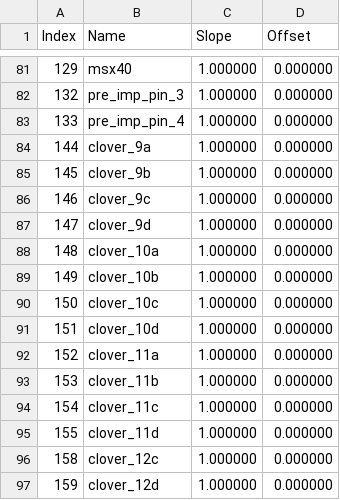
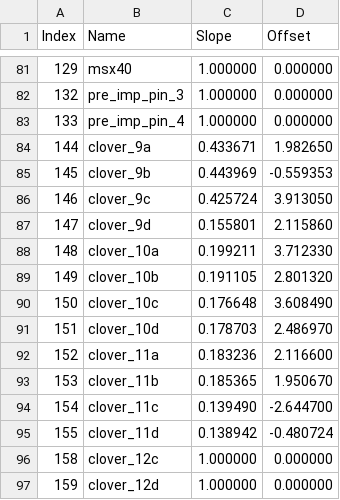
Before and after one commit to GADGET-group/gadget_data_analysis, a CSV file: e25058_analysis/channel_map.csv, drawn as a sheet; only a part is shown, gaps mark what is left out; the diff covers the shown part only.

```diff
--- a/e25058_analysis/channel_map.csv
+++ b/e25058_analysis/channel_map.csv
@@ -83,14 +83,14 @@ Index,Name,Slope,Offset
 133, pre_imp_pin_4, 1.000000, 0.000000
-144, clover_9a, 1.000000, 0.000000
-145, clover_9b, 1.000000, 0.000000
-146, clover_9c, 1.000000, 0.000000
-147, clover_9d, 1.000000, 0.000000
-148, clover_10a, 1.000000, 0.000000
-149, clover_10b, 1.000000, 0.000000
-150, clover_10c, 1.000000, 0.000000
-151, clover_10d, 1.000000, 0.000000
-152, clover_11a, 1.000000, 0.000000
-153, clover_11b, 1.000000, 0.000000
-154, clover_11c, 1.000000, 0.000000
-155, clover_11d, 1.000000, 0.000000
+144, clover_9a, 0.433671, 1.982650
+145, clover_9b, 0.443969, -0.559353
+146, clover_9c, 0.425724, 3.913050
+147, clover_9d, 0.155801, 2.115860
+148, clover_10a, 0.199211, 3.712330
+149, clover_10b, 0.191105, 2.801320
+150, clover_10c, 0.176648, 3.608490
+151, clover_10d, 0.178703, 2.486970
+152, clover_11a, 0.183236, 2.116600
+153, clover_11b, 0.185365, 1.950670
+154, clover_11c, 0.139490, -2.644700
+155, clover_11d, 0.138942, -0.480724
 158, clover_12c, 1.000000, 0.000000
```
Also changed, not shown: 48 edited cells elsewhere in this file, 6 other files.
